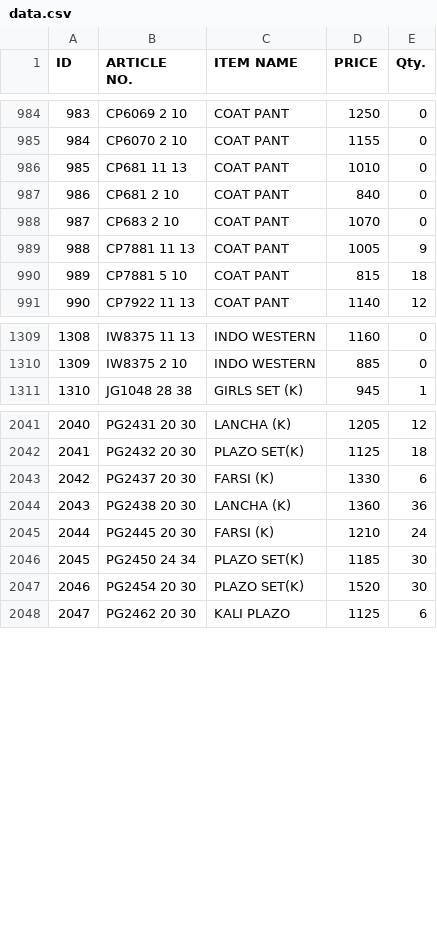
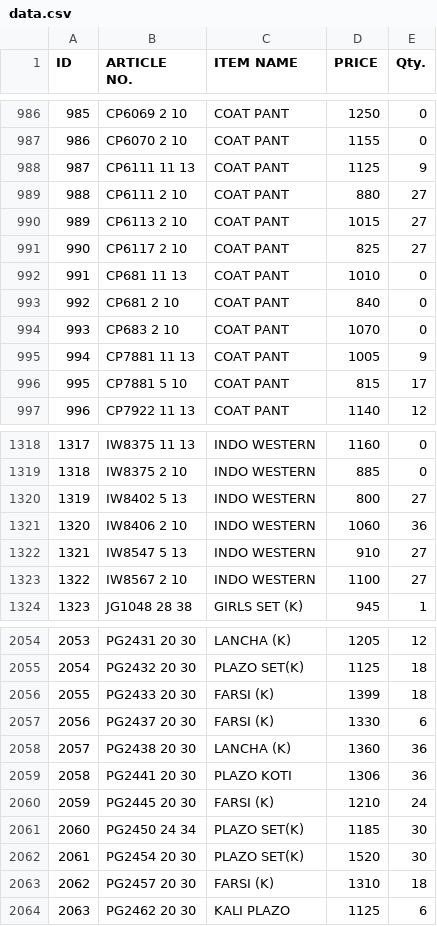
Before and after one commit to sanjeevsh1986/stock-data, a CSV file: data.csv, drawn as a sheet; only a part is shown, gaps mark what is left out; addresses are those after the commit; the diff covers the shown part only; the diff names each change by its address in the sheet, - before the commit and + after, or states it on an @@ line.

Commit message:
Add files via upload

```diff
--- a/data.csv
+++ b/data.csv
@@ column A (ID) renumbered from row 43 down @@
+row 988: 987 | CP6111 11 13 | COAT PANT | 1125 | 9
+row 989: 988 | CP6111 2 10 | COAT PANT | 880 | 27
+row 990: 989 | CP6113 2 10 | COAT PANT | 1015 | 27
+row 991: 990 | CP6117 2 10 | COAT PANT | 825 | 27
-E996 (Qty.): 18
+E996 (Qty.): 17
+row 1320: 1319 | IW8402 5 13 | INDO WESTERN | 800 | 27
+row 1321: 1320 | IW8406 2 10 | INDO WESTERN | 1060 | 36
+row 1322: 1321 | IW8547 5 13 | INDO WESTERN | 910 | 27
+row 1323: 1322 | IW8567 2 10 | INDO WESTERN | 1100 | 27
+row 2056: 2055 | PG2433 20 30 | FARSI (K) | 1399 | 18
+row 2059: 2058 | PG2441 20 30 | PLAZO KOTI | 1306 | 36
+row 2063: 2062 | PG2457 20 30 | FARSI (K) | 1310 | 18
```
Also changed, not shown: 5 added rows and 40 edited cells elsewhere in this file.
